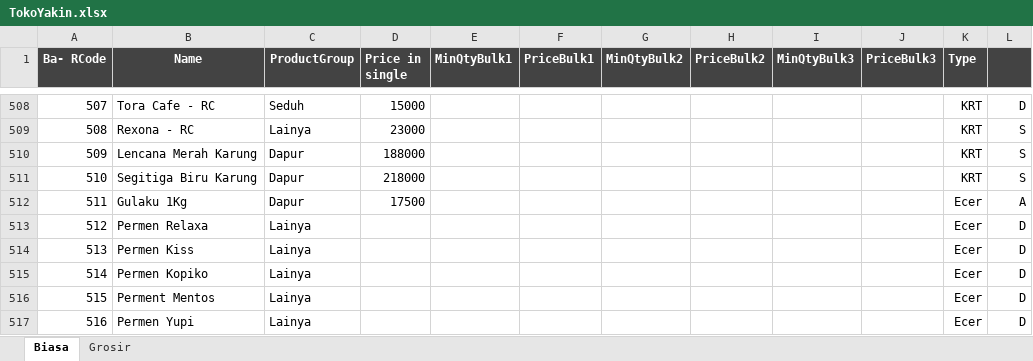
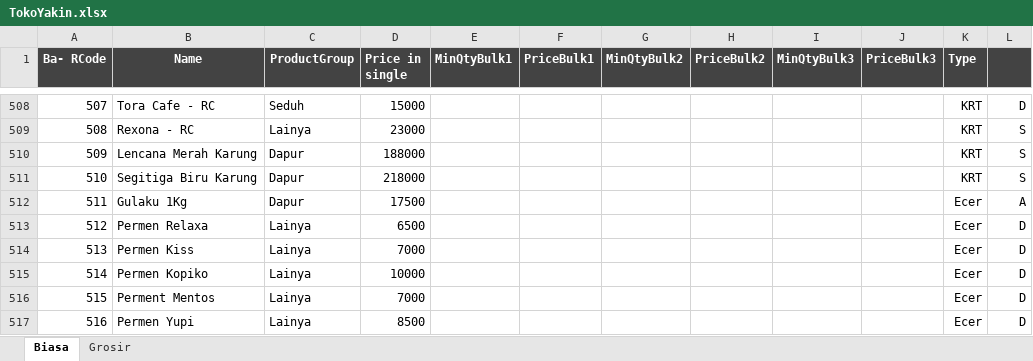
Before and after one commit to rudiath95/toko-yakin, an Excel workbook: TokoYakin.xlsx, sheet Biasa, drawn as a sheet; only a part is shown, gaps mark what is left out; values as stored, in another font and other column widths than the file's, no borders; charts and pictures and conditional formats not drawn; the diff names each change by its address in the sheet, - before the commit and + after, or states it on an @@ line.

Commit message:
update spreadsheet data

```diff
--- a/TokoYakin.xlsx (sheet Biasa)
+++ b/TokoYakin.xlsx (sheet Biasa)
-D513 (Price in single): (empty)
+D513 (Price in single): 6500
-D514 (Price in single): (empty)
+D514 (Price in single): 7000
-D515 (Price in single): (empty)
+D515 (Price in single): 10000
-D516 (Price in single): (empty)
+D516 (Price in single): 7000
-D517 (Price in single): (empty)
+D517 (Price in single): 8500
```
